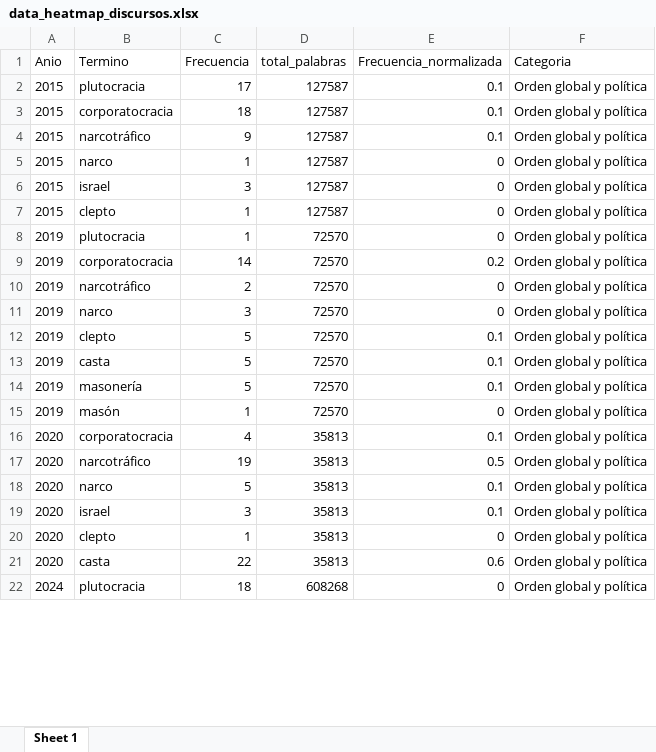
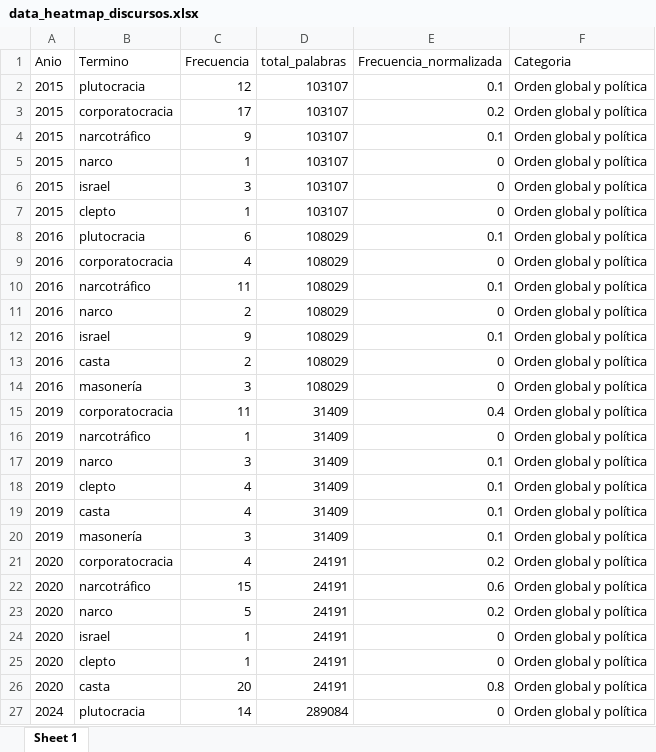
Before and after one commit to elinagomez/Busqueda, an Excel workbook: Salle/Discurso/Intermedias/data_heatmap_discursos.xlsx, sheet Sheet 1, drawn as a sheet; only a part is shown; values as stored, in another font and other column widths than the file's, no borders; removed rows and columns are numbered as before the commit, all else as after; the diff covers the shown part only; the diff names each change by its address in the sheet, - before the commit and + after, or states it on an @@ line.

```diff
--- a/Salle/Discurso/Intermedias/data_heatmap_discursos.xlsx (sheet Sheet 1)
+++ b/Salle/Discurso/Intermedias/data_heatmap_discursos.xlsx (sheet Sheet 1)
-C2 (Frecuencia): 17
+C2 (Frecuencia): 12
-D2:D7 (total_palabras): 127587
+D2:D7 (total_palabras): 103107
-C3 (Frecuencia): 18
+C3 (Frecuencia): 17
-E3 (Frecuencia_normalizada): 0.1
+E3 (Frecuencia_normalizada): 0.2
-row 8: 2019 | plutocracia | 1 | 72570 | 0 | Orden global y política
+row 8: 2016 | plutocracia | 6 | 108029 | 0.1 | Orden global y política
+row 9: 2016 | corporatocracia | 4 | 108029 | 0 | Orden global y política
+row 10: 2016 | narcotráfico | 11 | 108029 | 0.1 | Orden global y política
+row 11: 2016 | narco | 2 | 108029 | 0 | Orden global y política
+row 12: 2016 | israel | 9 | 108029 | 0.1 | Orden global y política
+row 13: 2016 | casta | 2 | 108029 | 0 | Orden global y política
+row 14: 2016 | masonería | 3 | 108029 | 0 | Orden global y política
-C15 (Frecuencia): 14
+C15 (Frecuencia): 11
-D15:D20 (total_palabras): 72570
+D15:D20 (total_palabras): 31409
-E15 (Frecuencia_normalizada): 0.2
+E15 (Frecuencia_normalizada): 0.4
-C16 (Frecuencia): 2
+C16 (Frecuencia): 1
-E17 (Frecuencia_normalizada): 0
+E17 (Frecuencia_normalizada): 0.1
-C18:C19 (Frecuencia): 5
+C18:C19 (Frecuencia): 4
-C20 (Frecuencia): 5
+C20 (Frecuencia): 3
-row 15: 2019 | masón | 1 | 72570 | 0 | Orden global y política
-D21:D26 (total_palabras): 35813
+D21:D26 (total_palabras): 24191
-E21 (Frecuencia_normalizada): 0.1
+E21 (Frecuencia_normalizada): 0.2
-C22 (Frecuencia): 19
+C22 (Frecuencia): 15
-E22 (Frecuencia_normalizada): 0.5
+E22 (Frecuencia_normalizada): 0.6
-E23 (Frecuencia_normalizada): 0.1
+E23 (Frecuencia_normalizada): 0.2
-C24 (Frecuencia): 3
+C24 (Frecuencia): 1
-E24 (Frecuencia_normalizada): 0.1
+E24 (Frecuencia_normalizada): 0
-C26 (Frecuencia): 22
+C26 (Frecuencia): 20
-E26 (Frecuencia_normalizada): 0.6
+E26 (Frecuencia_normalizada): 0.8
-C27 (Frecuencia): 18
+C27 (Frecuencia): 14
-D27 (total_palabras): 608268
+D27 (total_palabras): 289084
```
Also changed, not shown: other rows of this sheet, Salle/Discurso/Intermedias/conteos_terminos_discursos.xlsx, 10 other files.
